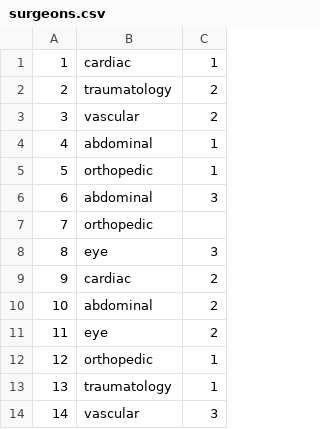
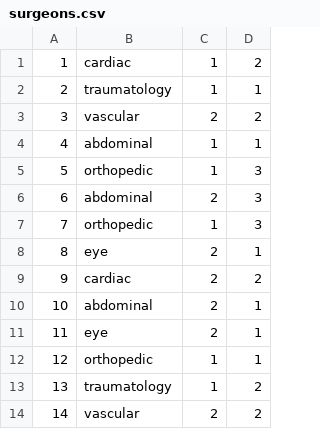
Before and after one commit to SmilingOwl/MSSI-19-20, a CSV file: netlogo/data/surgeons.csv, drawn as a sheet; addresses are those after the commit; the diff names each change by its address in the sheet, - before the commit and + after, or states it on an @@ line.

Commit message:
fix data

```diff
--- a/netlogo/data/surgeons.csv
+++ b/netlogo/data/surgeons.csv
+column C, rows 1-14: 1 | 1 | 2 | 1 | 1 | 2 | 1 | 2 | 2 | 2 | 2 | 1 | 1 | 2
-D1: 1
+D1: 2
-D2: 2
+D2: 1
-D5: 1
+D5: 3
-D7: (empty)
+D7: 3
-D8: 3
+D8: 1
-D10:D11: 2
+D10:D11: 1
-D13: 1
+D13: 2
-D14: 3
+D14: 2
```
Also changed, not shown: 3 other files.
